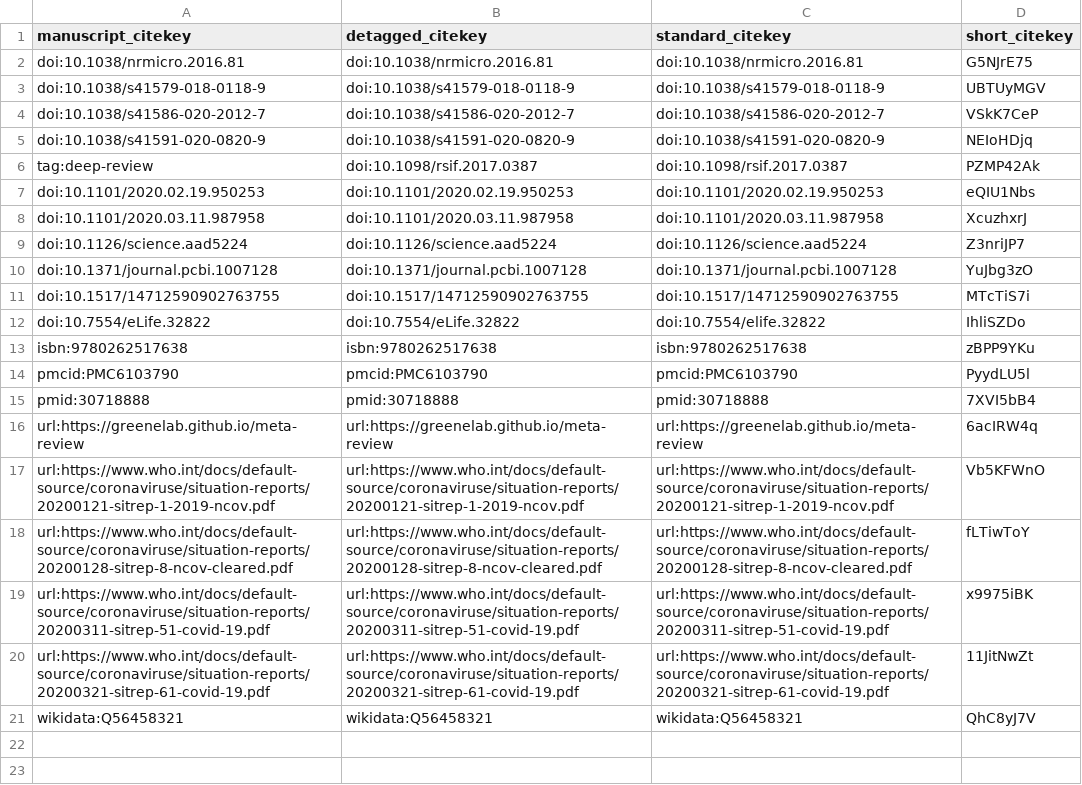
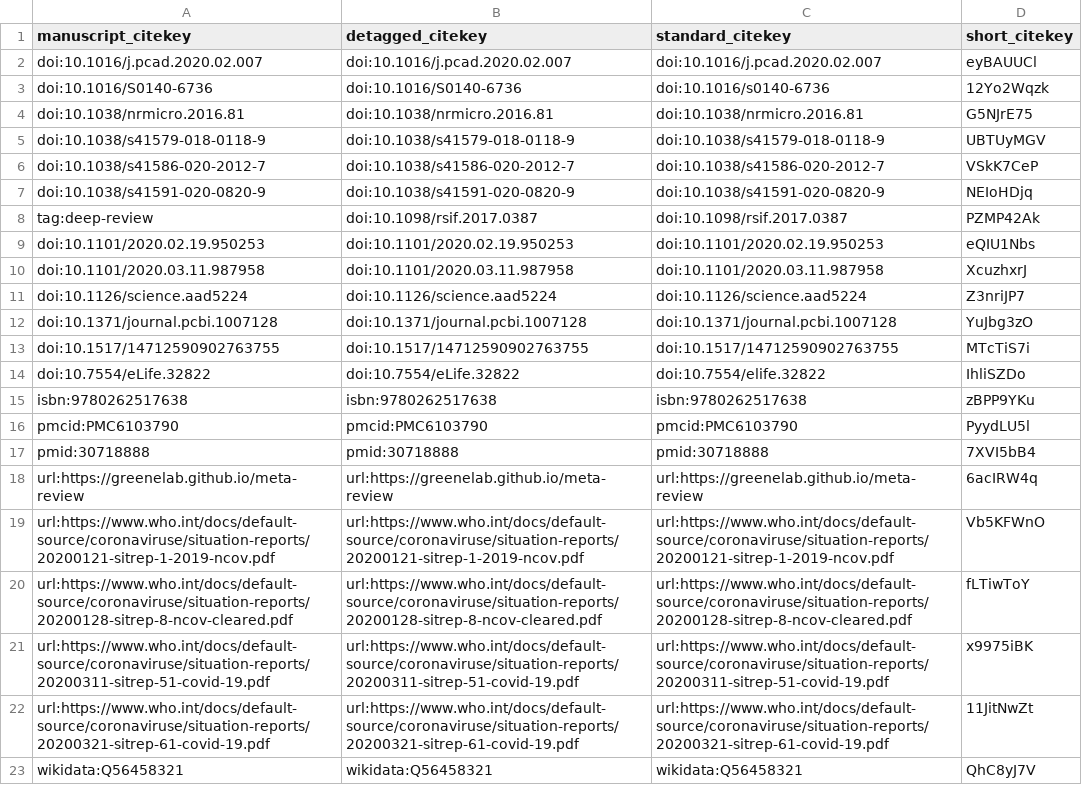
Before and after one commit to greenelab/covid19-review, a TSV file: citations.tsv, drawn as a sheet; the diff names each change by its address in the sheet, - before the commit and + after, or states it on an @@ line.

```diff
--- a/citations.tsv
+++ b/citations.tsv
+row 2: doi:10.1016/j.pcad.2020.02.007 | doi:10.1016/j.pcad.2020.02.007 | doi:10.1016/j.pcad.2020.02.007 | eyBAUUCl
+row 3: doi:10.1016/S0140-6736 | doi:10.1016/S0140-6736 | doi:10.1016/s0140-6736 | 12Yo2Wqzk
```
Also changed, not shown: 5 other files.
